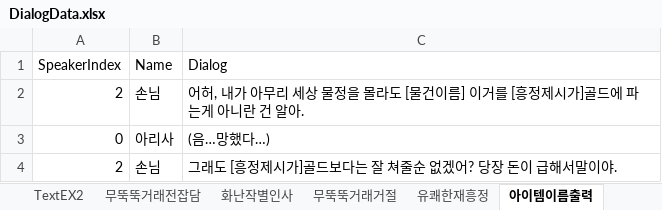
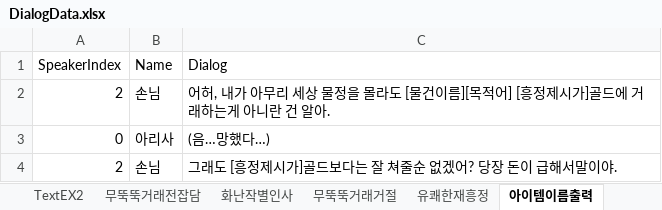
Before and after one commit to rlaghkdgus/HaveToTrade2, an Excel workbook: Assets/Scripts/MG/Data/DialogData.xlsx, sheet 아이템이름출력, drawn as a sheet; values as stored, in another font and other column widths than the file's, no borders; the diff names each change by its address in the sheet, - before the commit and + after, or states it on an @@ line.

```diff
--- a/Assets/Scripts/MG/Data/DialogData.xlsx (sheet 아이템이름출력)
+++ b/Assets/Scripts/MG/Data/DialogData.xlsx (sheet 아이템이름출력)
-C2 (Dialog): …물건이름] 이거를 [흥정제시가]골드에 파는게 아…
+C2 (Dialog): …물건이름][목적어] [흥정제시가]골드에 거래하는게 아…
```
Also changed, not shown: 7 other files.
